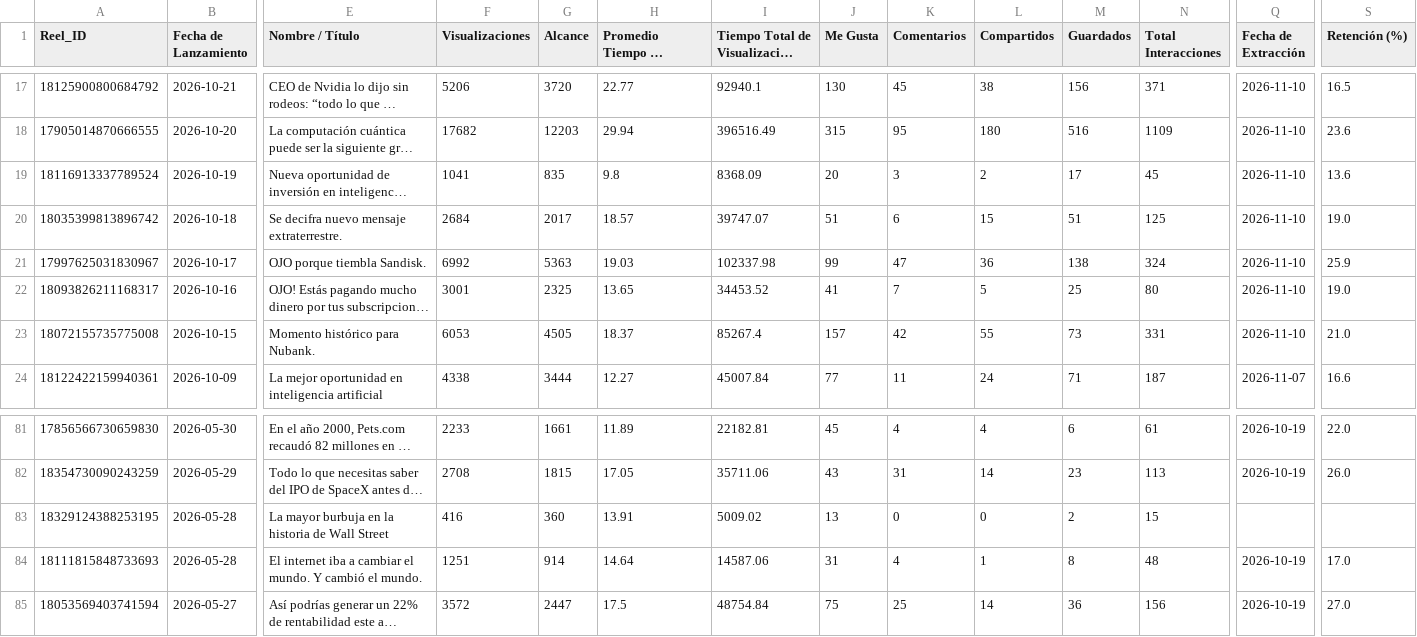
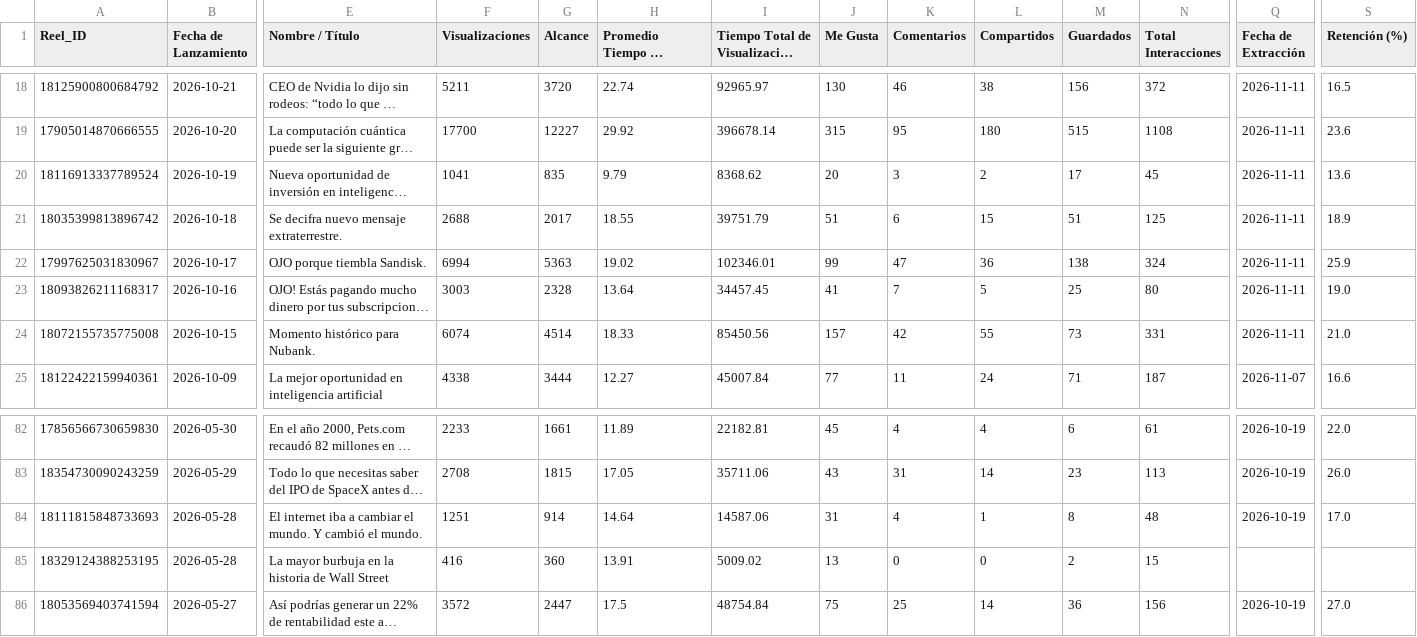
Before and after one commit to nicolasrole10/leon-de-wall-street-IG-performance, a CSV file: data/reels_performance.csv, drawn as a sheet; only a part is shown, gaps mark what is left out; long unchanged cells end in …; addresses are those after the commit; the diff covers the shown part only; the diff names each change by its address in the sheet, - before the commit and + after, or states it on an @@ line.

```diff
--- a/data/reels_performance.csv
+++ b/data/reels_performance.csv
-F18 (Visualizaciones): 5206
+F18 (Visualizaciones): 5211
-H18: 22.77
+H18: 22.74
-I18: 92940.1
+I18: 92965.97
-K18 (Comentarios): 45
+K18 (Comentarios): 46
-N18 (Total Interacciones): 371
+N18 (Total Interacciones): 372
-Q18:Q24 (Fecha de Extracción): 2026-11-10
+Q18:Q24 (Fecha de Extracción): 2026-11-11
-F19 (Visualizaciones): 17682
+F19 (Visualizaciones): 17700
-G19 (Alcance): 12203
+G19 (Alcance): 12227
-H19: 29.94
+H19: 29.92
-I19: 396516.49
+I19: 396678.14
-M19 (Guardados): 516
+M19 (Guardados): 515
-N19 (Total Interacciones): 1109
+N19 (Total Interacciones): 1108
-H20: 9.8
+H20: 9.79
-I20: 8368.09
+I20: 8368.62
-F21 (Visualizaciones): 2684
+F21 (Visualizaciones): 2688
-H21: 18.57
+H21: 18.55
-I21: 39747.07
+I21: 39751.79
-S21 (Retención (%)): 19.0
+S21 (Retención (%)): 18.9
-F22 (Visualizaciones): 6992
+F22 (Visualizaciones): 6994
-H22: 19.03
+H22: 19.02
-I22: 102337.98
+I22: 102346.01
-F23 (Visualizaciones): 3001
+F23 (Visualizaciones): 3003
-G23 (Alcance): 2325
+G23 (Alcance): 2328
-H23: 13.65
+H23: 13.64
-I23: 34453.52
+I23: 34457.45
-F24 (Visualizaciones): 6053
+F24 (Visualizaciones): 6074
-G24 (Alcance): 4505
+G24 (Alcance): 4514
-H24: 18.37
+H24: 18.33
-I24: 85267.4
+I24: 85450.56
```
Also changed, not shown: 2 added rows, 1 removed row and 104 edited cells elsewhere in this file, data/followers_daily.csv.
